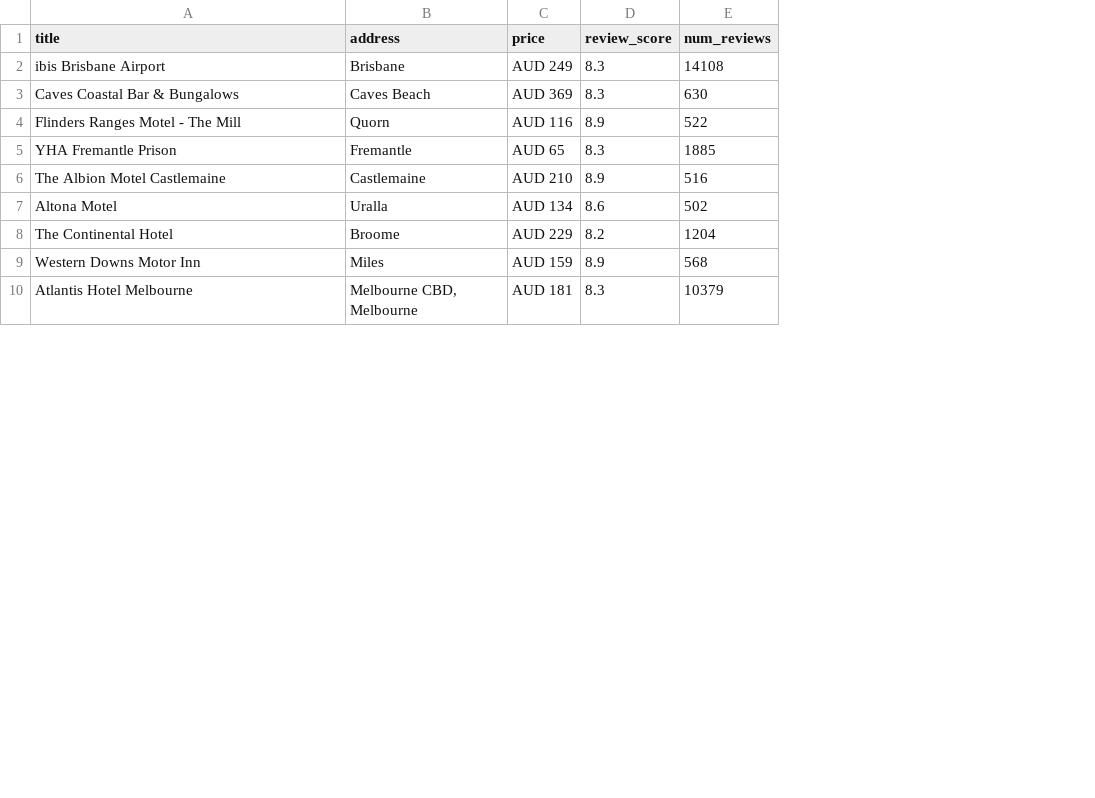
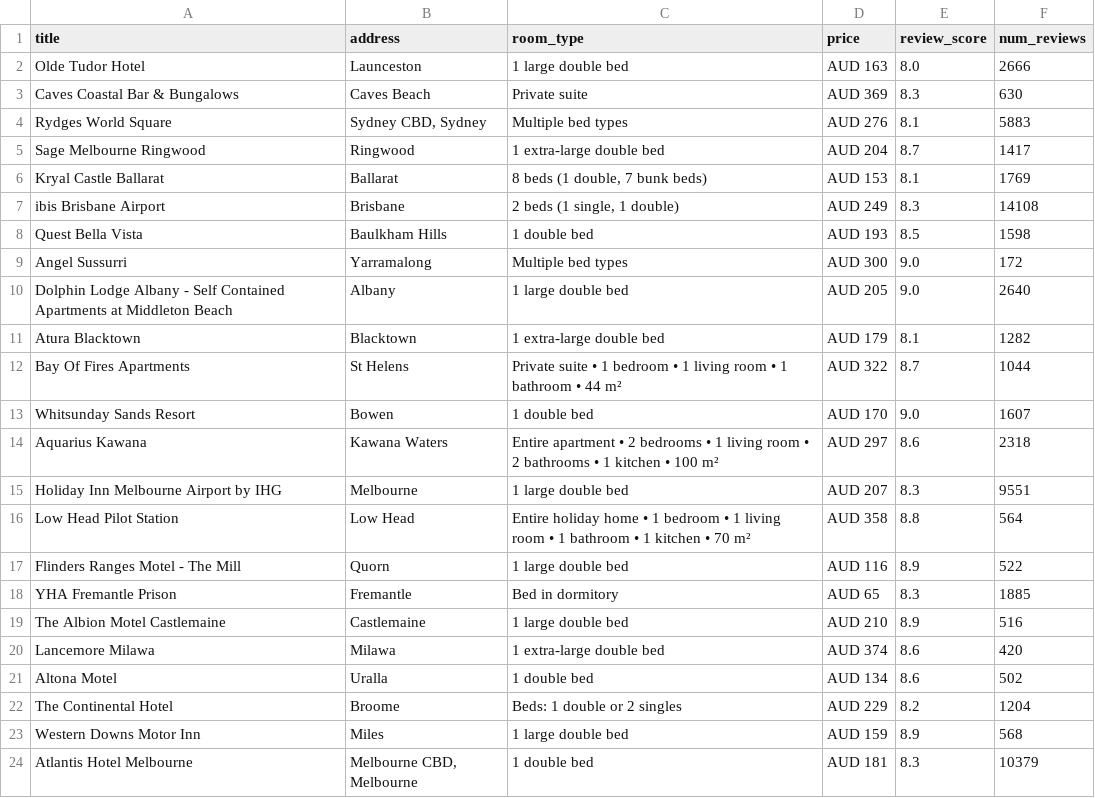
Before and after one commit to jessehirscho/oifAssessment, a CSV file: listings.csv, drawn as a sheet; only a part is shown; addresses are those after the commit; the diff covers the shown part only; the diff names each change by its address in the sheet, - before the commit and + after, or states it on an @@ line.

Commit message:
Room types added

```diff
--- a/listings.csv
+++ b/listings.csv
+column C (room_type), row 7: 2 beds (1 single, 1 double); rows 17-19: 1 large double bed | Bed in dormitory | 1 large double bed; rows 21-24: 1 double bed | Beds: 1 double or 2 singles | 1 large double bed | 1 double bed
+row 2: Olde Tudor Hotel | Launceston | 1 large double bed | AUD 163 | 8.0 | 2666
+row 4: Rydges World Square | Sydney CBD, Sydney | Multiple bed types | AUD 276 | 8.1 | 5883
+row 5: Sage Melbourne Ringwood | Ringwood | 1 extra-large double bed | AUD 204 | 8.7 | 1417
+row 6: Kryal Castle Ballarat | Ballarat | 8 beds (1 double, 7 bunk beds) | AUD 153 | 8.1 | 1769
+row 8: Quest Bella Vista | Baulkham Hills | 1 double bed | AUD 193 | 8.5 | 1598
+row 9: Angel Sussurri | Yarramalong | Multiple bed types | AUD 300 | 9.0 | 172
+row 10: Dolphin Lodge Albany - Self Contained Apartments at Middleton Beach | Albany | 1 large double bed | AUD 205 | 9.0 | 2640
+row 11: Atura Blacktown | Blacktown | 1 extra-large double bed | AUD 179 | 8.1 | 1282
+row 12: Bay Of Fires Apartments | St Helens | Private suite • 1 bedroom • 1 living room • 1 bathroom • 44 m² | AUD 322 | 8.7 | 1044
+row 13: Whitsunday Sands Resort | Bowen | 1 double bed | AUD 170 | 9.0 | 1607
+row 14: Aquarius Kawana | Kawana Waters | Entire apartment • 2 bedrooms • 1 living room • 2 bathrooms • 1 kitchen • 100 m² | AUD 297 | 8.6 | 2318
+row 15: Holiday Inn Melbourne Airport by IHG | Melbourne | 1 large double bed | AUD 207 | 8.3 | 9551
+row 16: Low Head Pilot Station | Low Head | Entire holiday home • 1 bedroom • 1 living room • 1 bathroom • 1 kitchen • 70 m² | AUD 358 | 8.8 | 564
+row 20: Lancemore Milawa | Milawa | 1 extra-large double bed | AUD 374 | 8.6 | 420
```
Also changed, not shown: 2 added rows and 16 removed rows elsewhere in this file, 1 other file.
